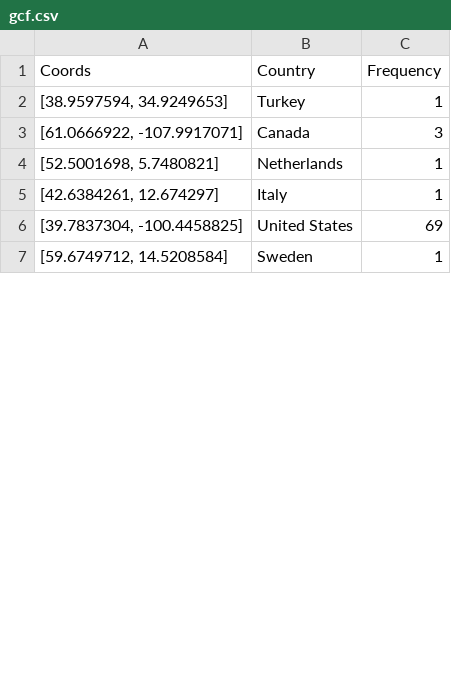
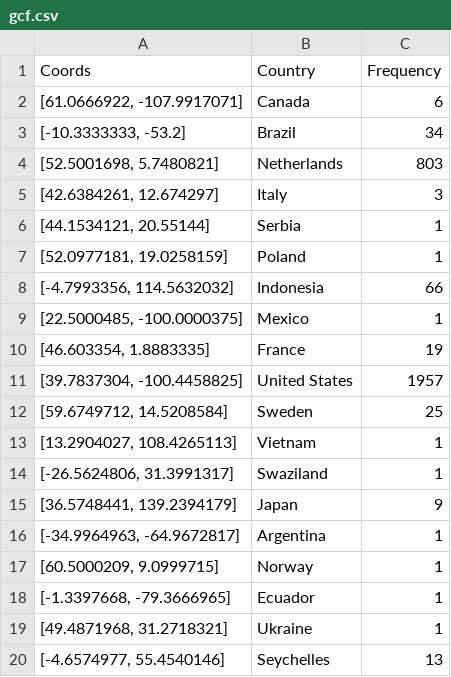
Before and after one commit to JMClemens/SeniorProject, a CSV file: data-collection/glastopf/csv/gcf.csv, drawn as a sheet; only a part is shown; the diff covers the shown part only.

Commit message:
Added glastopf request method table, fixed minor glastopf log retrieval issue

```diff
--- a/data-collection/glastopf/csv/gcf.csv
+++ b/data-collection/glastopf/csv/gcf.csv
@@ -1,7 +1,20 @@
 Coords,Country,Frequency
-"[38.9597594, 34.9249653]",Turkey,1
-"[61.0666922, -107.9917071]",Canada,3
-"[52.5001698, 5.7480821]",Netherlands,1
-"[42.6384261, 12.674297]",Italy,1
-"[39.7837304, -100.4458825]",United States,69
-"[59.6749712, 14.5208584]",Sweden,1
+"[61.0666922, -107.9917071]",Canada,6
+"[-10.3333333, -53.2]",Brazil,34
+"[52.5001698, 5.7480821]",Netherlands,803
+"[42.6384261, 12.674297]",Italy,3
+"[44.1534121, 20.55144]",Serbia,1
+"[52.0977181, 19.0258159]",Poland,1
+"[-4.7993356, 114.5632032]",Indonesia,66
+"[22.5000485, -100.0000375]",Mexico,1
+"[46.603354, 1.8883335]",France,19
+"[39.7837304, -100.4458825]",United States,1957
+"[59.6749712, 14.5208584]",Sweden,25
+"[13.2904027, 108.4265113]",Vietnam,1
+"[-26.5624806, 31.3991317]",Swaziland,1
+"[36.5748441, 139.2394179]",Japan,9
+"[-34.9964963, -64.9672817]",Argentina,1
+"[60.5000209, 9.0999715]",Norway,1
+"[-1.3397668, -79.3666965]",Ecuador,1
+"[49.4871968, 31.2718321]",Ukraine,1
+"[-4.6574977, 55.4540146]",Seychelles,13
```
Also changed, not shown: 7 added rows and 4 edited cells elsewhere in this file, 7 other files.
